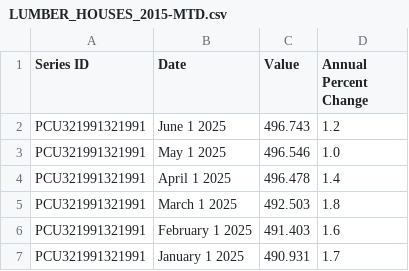
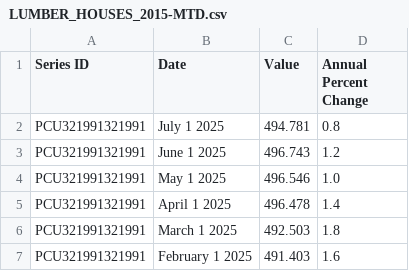
Before and after one commit to sguri003/US_Labor_CPI, a CSV file: LUMBER_HOUSES_2015-MTD.csv, drawn as a sheet; only a part is shown; the shorter side is filled out with more unchanged rows.

```diff
--- a/LUMBER_HOUSES_2015-MTD.csv
+++ b/LUMBER_HOUSES_2015-MTD.csv
@@ -1,2 +1,3 @@
 "Series ID","Date","Value","Annual Percent Change"
+"PCU321991321991","July 1 2025","494.781","0.8"
 "PCU321991321991","June 1 2025","496.743","1.2"
```
Also changed, not shown: CPI_2010_Current_Frame.csv, CPI_2015-MTD.csv, 5 other files.
